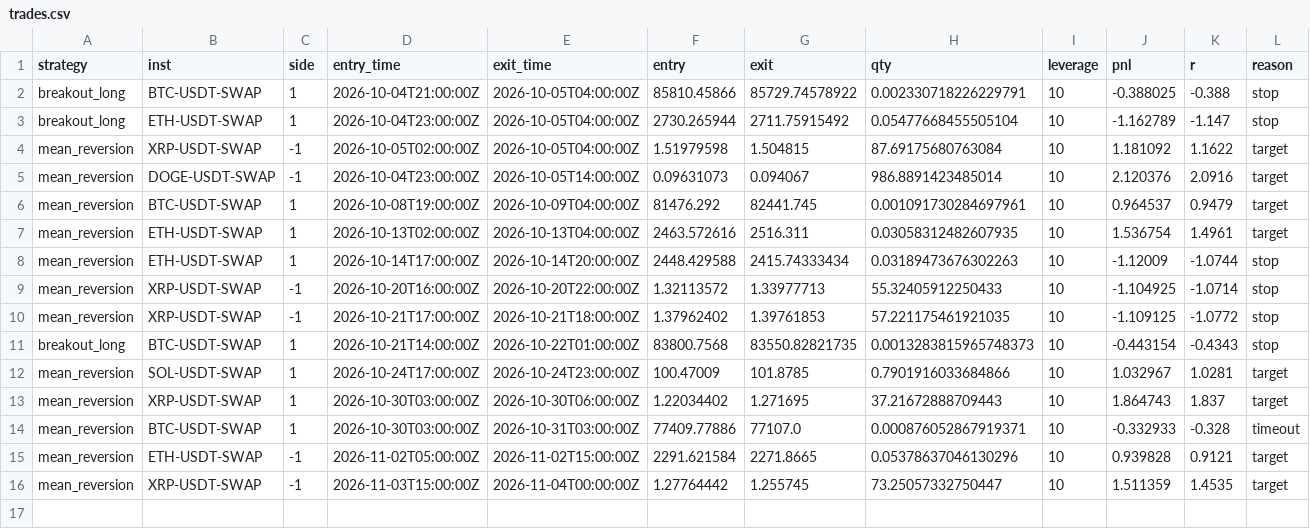
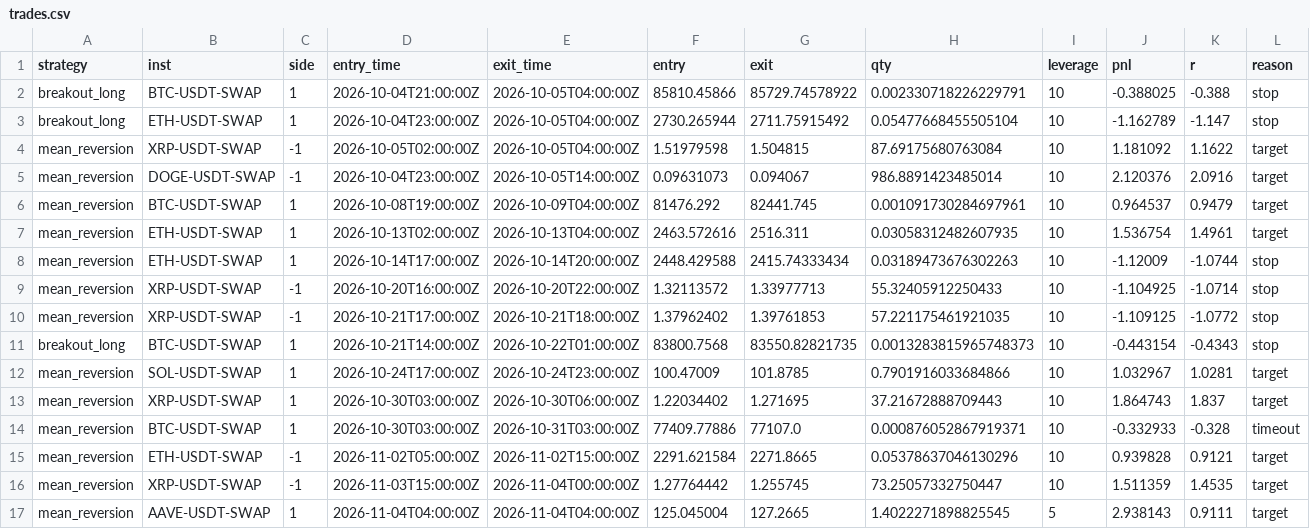
Before and after one commit to modi-cjh/crypto-panel, a CSV file: combined/trades.csv, drawn as a sheet; the diff names each change by its address in the sheet, - before the commit and + after, or states it on an @@ line.

```diff
--- a/combined/trades.csv
+++ b/combined/trades.csv
+row 17: mean_reversion | AAVE-USDT-SWAP | 1 | 2026-11-04T04:00:00Z | 2026-11-04T04:00:00Z | 125.045004 | 127.2665 | 1.4022271898825545 | 5 | 2.938143 | 0.9111 | target
```
Also changed, not shown: combined/equity.csv, 8 other files.
